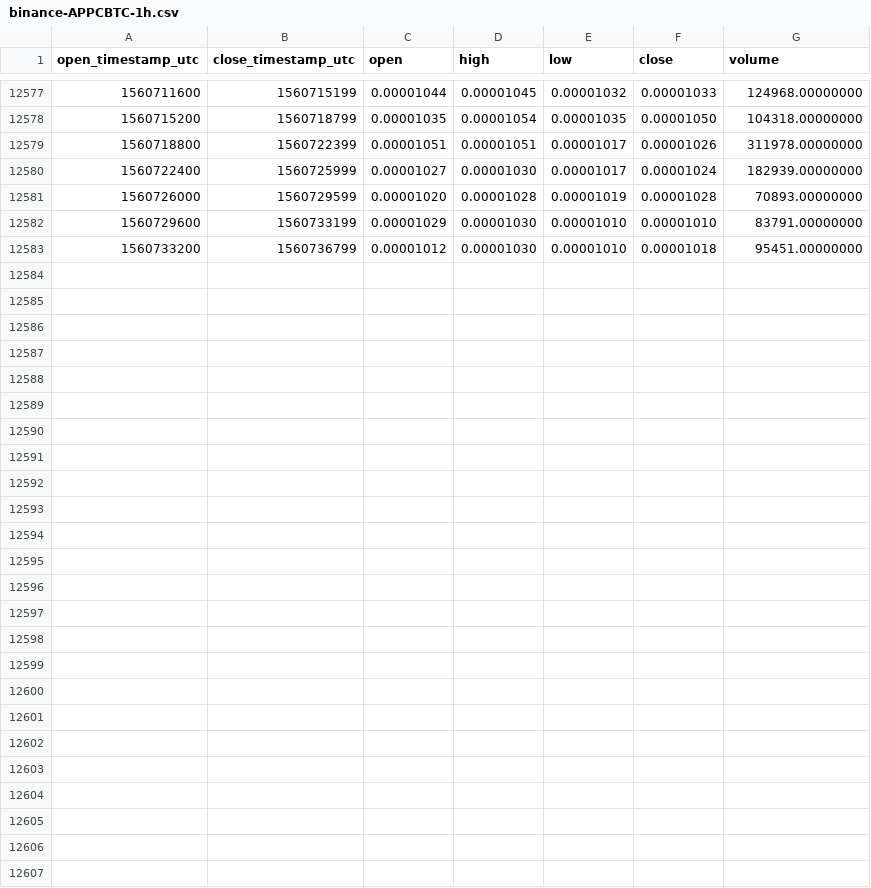
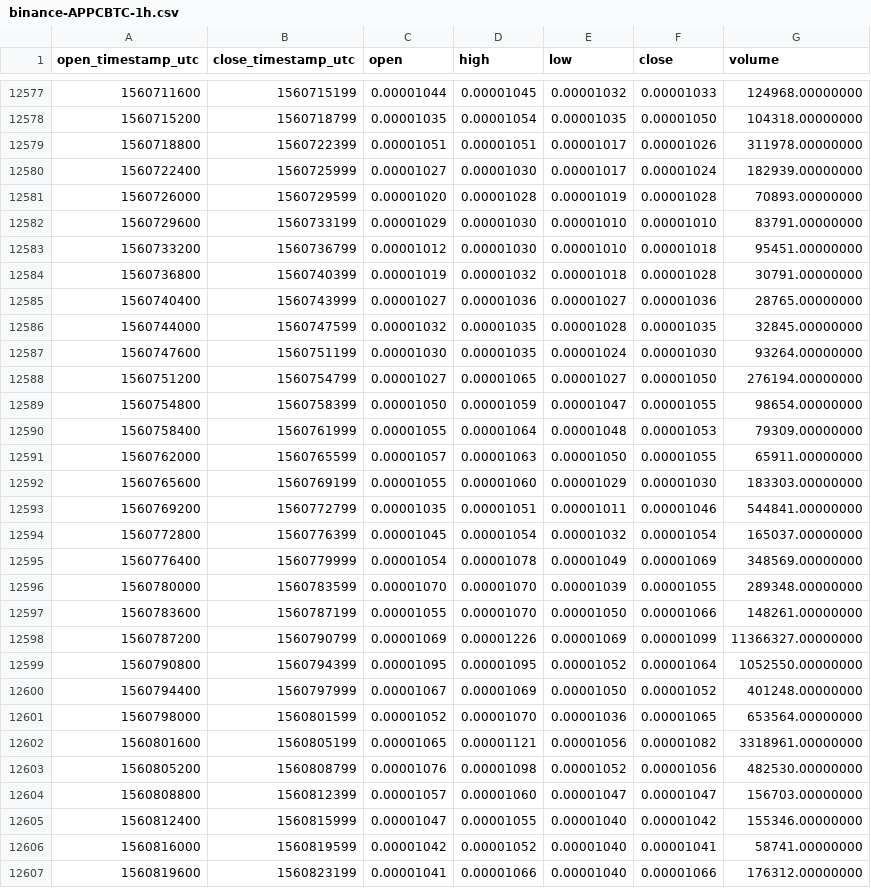
Before and after one commit to cryptobigbro/binance-APPCBTC, a CSV file: binance-APPCBTC-1h.csv, drawn as a sheet; only a part is shown, gaps mark what is left out.

Commit message:
Update OHLCV data.

```diff
--- a/binance-APPCBTC-1h.csv
+++ b/binance-APPCBTC-1h.csv
@@ -12583 +12583,25 @@ open_timestamp_utc,close_timestamp_utc,open,high,low,close,volume
 1560733200,1560736799,0.00001012,0.00001030,0.00001010,0.00001018,95451.00000000
+1560736800,1560740399,0.00001019,0.00001032,0.00001018,0.00001028,30791.00000000
+1560740400,1560743999,0.00001027,0.00001036,0.00001027,0.00001036,28765.00000000
+1560744000,1560747599,0.00001032,0.00001035,0.00001028,0.00001035,32845.00000000
+1560747600,1560751199,0.00001030,0.00001035,0.00001024,0.00001030,93264.00000000
+1560751200,1560754799,0.00001027,0.00001065,0.00001027,0.00001050,276194.00000000
+1560754800,1560758399,0.00001050,0.00001059,0.00001047,0.00001055,98654.00000000
+1560758400,1560761999,0.00001055,0.00001064,0.00001048,0.00001053,79309.00000000
+1560762000,1560765599,0.00001057,0.00001063,0.00001050,0.00001055,65911.00000000
+1560765600,1560769199,0.00001055,0.00001060,0.00001029,0.00001030,183303.00000000
+1560769200,1560772799,0.00001035,0.00001051,0.00001011,0.00001046,544841.00000000
+1560772800,1560776399,0.00001045,0.00001054,0.00001032,0.00001054,165037.00000000
+1560776400,1560779999,0.00001054,0.00001078,0.00001049,0.00001069,348569.00000000
+1560780000,1560783599,0.00001070,0.00001070,0.00001039,0.00001055,289348.00000000
+1560783600,1560787199,0.00001055,0.00001070,0.00001050,0.00001066,148261.00000000
+1560787200,1560790799,0.00001069,0.00001226,0.00001069,0.00001099,11366327.00000000
+1560790800,1560794399,0.00001095,0.00001095,0.00001052,0.00001064,1052550.00000000
+1560794400,1560797999,0.00001067,0.00001069,0.00001050,0.00001052,401248.00000000
+1560798000,1560801599,0.00001052,0.00001070,0.00001036,0.00001065,653564.00000000
+1560801600,1560805199,0.00001065,0.00001121,0.00001056,0.00001082,3318961.00000000
+1560805200,1560808799,0.00001076,0.00001098,0.00001052,0.00001056,482530.00000000
+1560808800,1560812399,0.00001057,0.00001060,0.00001047,0.00001047,156703.00000000
+1560812400,1560815999,0.00001047,0.00001055,0.00001040,0.00001042,155346.00000000
+1560816000,1560819599,0.00001042,0.00001052,0.00001040,0.00001041,58741.00000000
+1560819600,1560823199,0.00001041,0.00001066,0.00001040,0.00001066,176312.00000000
```
Also changed, not shown: binance-APPCBTC-1d.csv.
